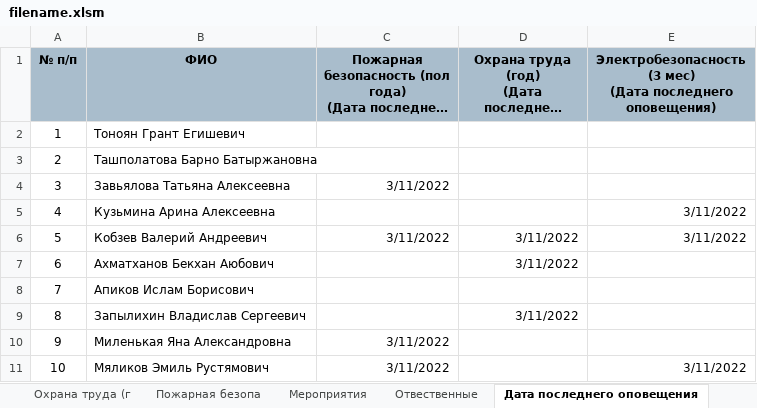
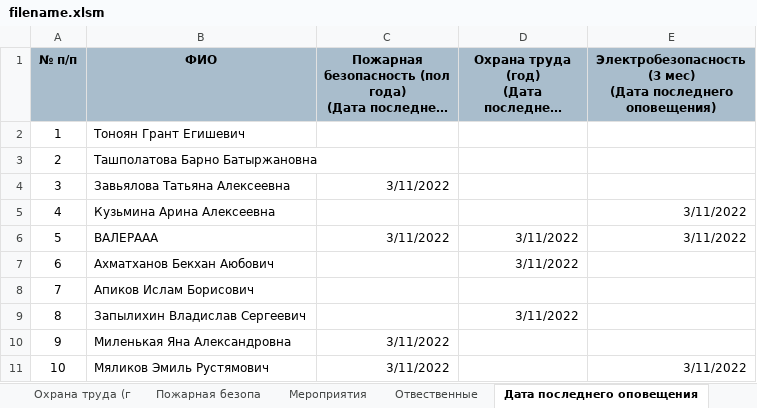
Before and after one commit to KissOfFreedom/MBU_emergency_notifications, an Excel workbook: filename.xlsm, sheet Дата последнего оповещения, drawn as a sheet; long unchanged cells end in …; values as stored, in another font and other column widths than the file's, no borders; the diff names each change by its address in the sheet, - before the commit and + after, or states it on an @@ line.

```diff
--- a/filename.xlsm (sheet Дата последнего оповещения)
+++ b/filename.xlsm (sheet Дата последнего оповещения)
-B6 (ФИО): Кобзев Валерий Андреевич
+B6 (ФИО): ВАЛЕРААА
```
Also changed, not shown: sheet Сотрудники, charts or pictures, 1 other file.
